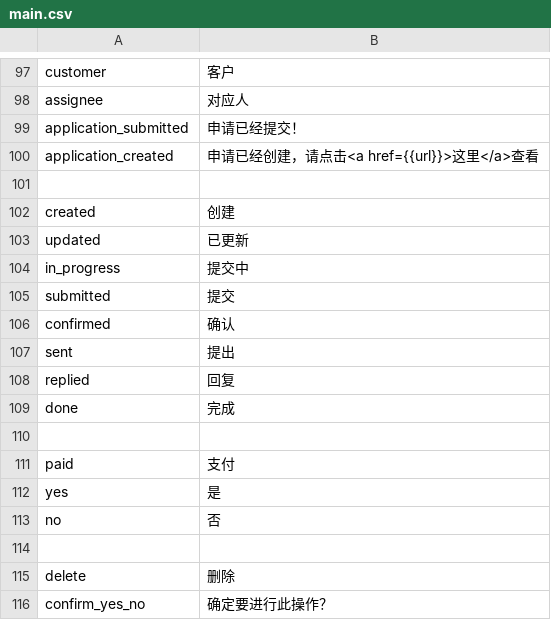
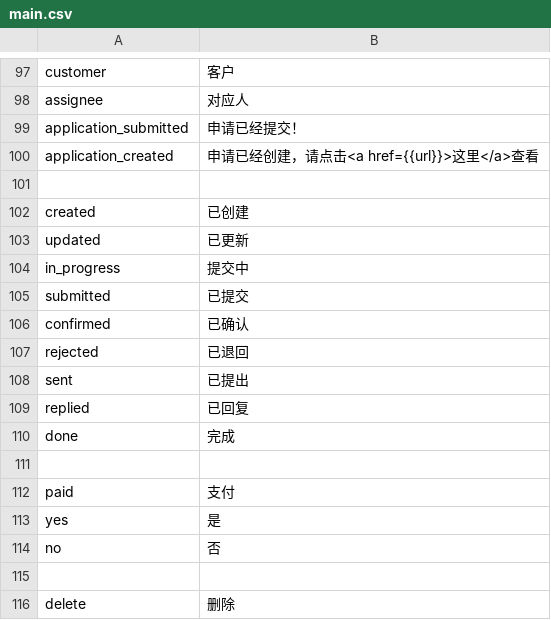
Before and after one commit to deadbird1980/ams, a CSV file: app/protected/languages/zh/main.csv, drawn as a sheet; only a part is shown, gaps mark what is left out; the shorter side is filled out with more unchanged rows.

Commit message:
state rather than action

```diff
--- a/app/protected/languages/zh/main.csv
+++ b/app/protected/languages/zh/main.csv
@@ -101,9 +101,10 @@ application_created|"申请已经创建，请点击<a href={{url}}>这里</a>查
 
-created|"创建"
+created|"已创建"
 updated|"已更新"
 in_progress|"提交中"
-submitted|"提交"
-confirmed|"确认"
-sent|"提出"
-replied|"回复"
+submitted|"已提交"
+confirmed|"已确认"
+rejected|"已退回"
+sent|"已提出"
+replied|"已回复"
 done|"完成"
```
